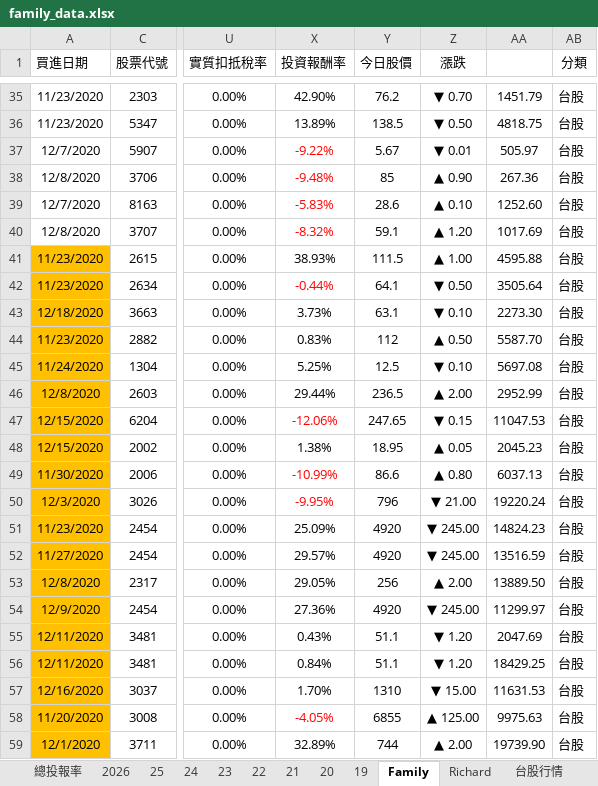
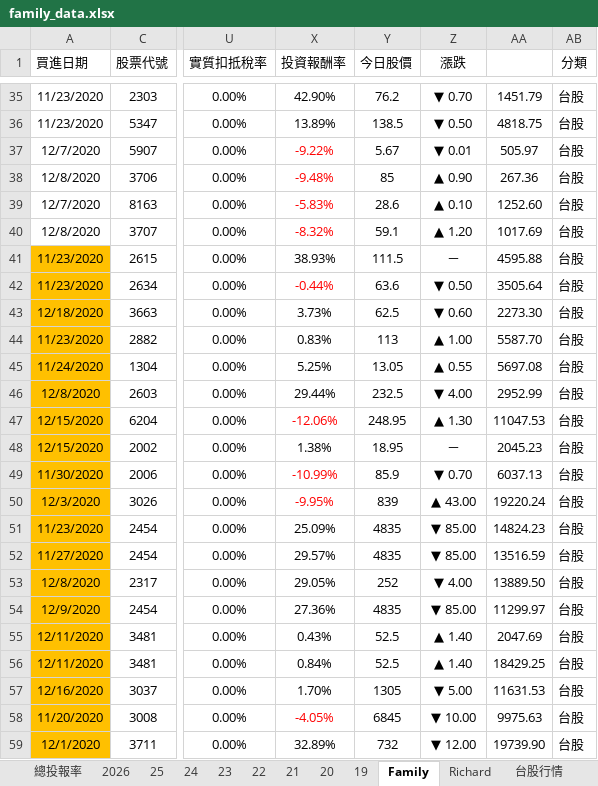
Before and after one commit to even182/family-streamlit-dashboard, an Excel workbook: data/family_data.xlsx, sheet Family, drawn as a sheet; only a part is shown, gaps mark what is left out; values as stored, in another font and other column widths than the file's, no borders; charts and pictures and conditional formats not drawn; the diff covers the shown part only; the diff names each change by its address in the sheet, - before the commit and + after, or states it on an @@ line.

Commit message:
update: family data (2026-10-07)

```diff
--- a/data/family_data.xlsx (sheet Family)
+++ b/data/family_data.xlsx (sheet Family)
-Z41 (漲跌): ▲ 1.00
+Z41 (漲跌): －
-Y42 (今日股價): 64.1
+Y42 (今日股價): 63.6
-Y43 (今日股價): 63.1
+Y43 (今日股價): 62.5
-Z43 (漲跌): ▼ 0.10
+Z43 (漲跌): ▼ 0.60
-Y44 (今日股價): 112
+Y44 (今日股價): 113
-Z44 (漲跌): ▲ 0.50
+Z44 (漲跌): ▲ 1.00
-Y45 (今日股價): 12.5
+Y45 (今日股價): 13.05
-Z45 (漲跌): ▼ 0.10
+Z45 (漲跌): ▲ 0.55
-Y46 (今日股價): 236.5
+Y46 (今日股價): 232.5
-Z46 (漲跌): ▲ 2.00
+Z46 (漲跌): ▼ 4.00
-Y47 (今日股價): 247.65
+Y47 (今日股價): 248.95
-Z47 (漲跌): ▼ 0.15
+Z47 (漲跌): ▲ 1.30
-Z48 (漲跌): ▲ 0.05
+Z48 (漲跌): －
-Y49 (今日股價): 86.6
+Y49 (今日股價): 85.9
-Z49 (漲跌): ▲ 0.80
+Z49 (漲跌): ▼ 0.70
-Y50 (今日股價): 796
+Y50 (今日股價): 839
-Z50 (漲跌): ▼ 21.00
+Z50 (漲跌): ▲ 43.00
-Y51:Y52 (今日股價): 4920
+Y51:Y52 (今日股價): 4835
-Z51:Z52 (漲跌): ▼ 245.00
+Z51:Z52 (漲跌): ▼ 85.00
-Y53 (今日股價): 256
+Y53 (今日股價): 252
-Z53 (漲跌): ▲ 2.00
+Z53 (漲跌): ▼ 4.00
-Y54 (今日股價): 4920
+Y54 (今日股價): 4835
-Z54 (漲跌): ▼ 245.00
+Z54 (漲跌): ▼ 85.00
-Y55:Y56 (今日股價): 51.1
+Y55:Y56 (今日股價): 52.5
-Z55:Z56 (漲跌): ▼ 1.20
+Z55:Z56 (漲跌): ▲ 1.40
-Y57 (今日股價): 1310
+Y57 (今日股價): 1305
-Z57 (漲跌): ▼ 15.00
+Z57 (漲跌): ▼ 5.00
-Y58 (今日股價): 6855
+Y58 (今日股價): 6845
-Z58 (漲跌): ▲ 125.00
+Z58 (漲跌): ▼ 10.00
-Y59 (今日股價): 744
+Y59 (今日股價): 732
-Z59 (漲跌): ▲ 2.00
+Z59 (漲跌): ▼ 12.00
```
Also changed, not shown: 1 added row, 1 removed row, 793 edited cells and cell formats elsewhere in this sheet, sheet 台股行情, sheet 2026, sheet Richard, sheet 21, sheet 25, sheet 24, 5 more sheets, hidden cells, charts or pictures.
